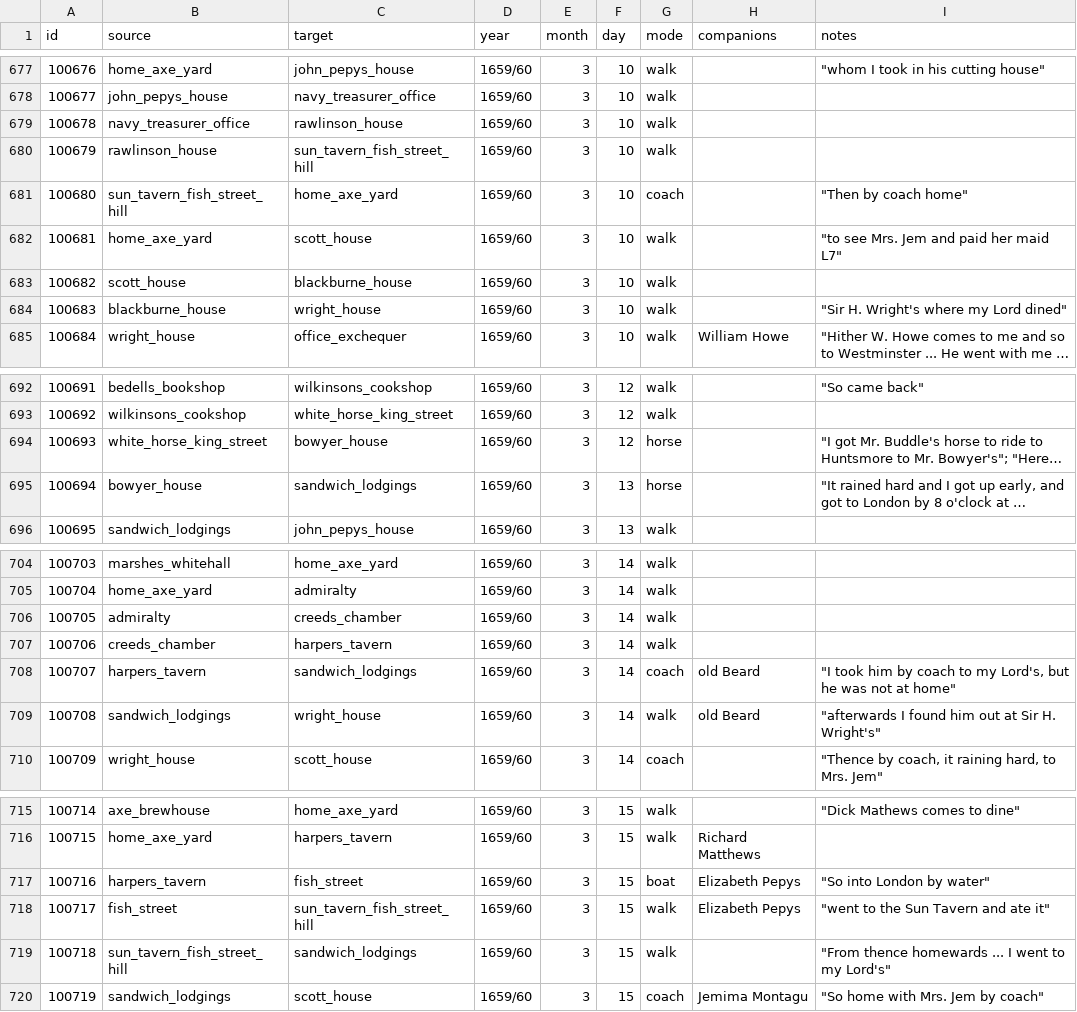
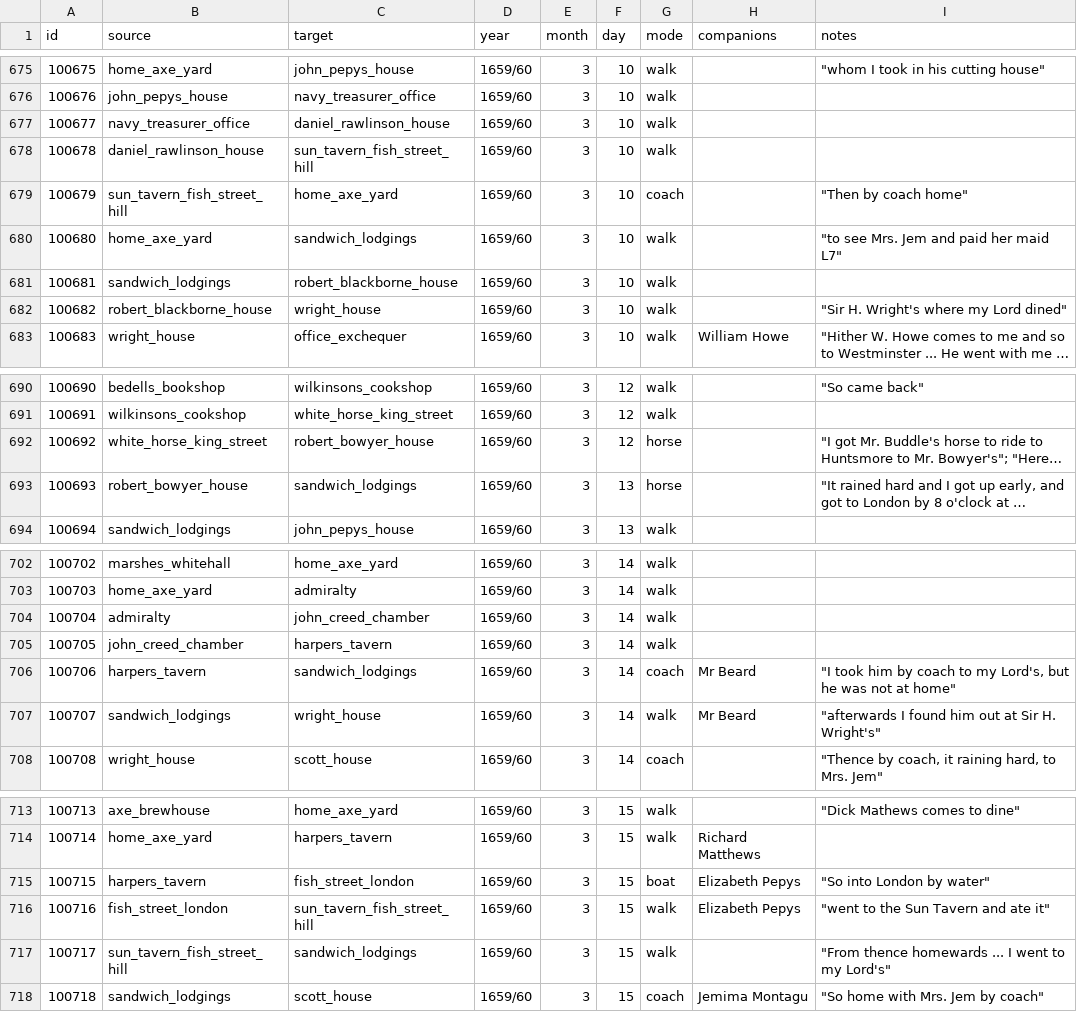
Before and after one commit to chnm/networking-pepys, a CSV file: network-data/curated/edges_1660.csv, drawn as a sheet; only a part is shown, gaps mark what is left out; long unchanged cells end in …; addresses are those after the commit; the diff covers the shown part only; the diff names each change by its address in the sheet, - before the commit and + after, or states it on an @@ line.

```diff
--- a/network-data/curated/edges_1660.csv
+++ b/network-data/curated/edges_1660.csv
@@ column A (id) renumbered from row 660 down @@
-C677 (target): rawlinson_house
+C677 (target): daniel_rawlinson_house
-B678 (source): rawlinson_house
+B678 (source): daniel_rawlinson_house
-C680 (target): scott_house
+C680 (target): sandwich_lodgings
-B681 (source): scott_house
+B681 (source): sandwich_lodgings
-C681 (target): blackburne_house
+C681 (target): robert_blackborne_house
-B682 (source): blackburne_house
+B682 (source): robert_blackborne_house
-C692 (target): bowyer_house
+C692 (target): robert_bowyer_house
-B693 (source): bowyer_house
+B693 (source): robert_bowyer_house
-C704 (target): creeds_chamber
+C704 (target): john_creed_chamber
-B705 (source): creeds_chamber
+B705 (source): john_creed_chamber
-H706:H707 (companions): old Beard
+H706:H707 (companions): Mr Beard
-C715 (target): fish_street
+C715 (target): fish_street_london
-B716 (source): fish_street
+B716 (source): fish_street_london
```
Also changed, not shown: 2 removed rows and 33 edited cells elsewhere in this file, network-data/curated/nodes.csv.
